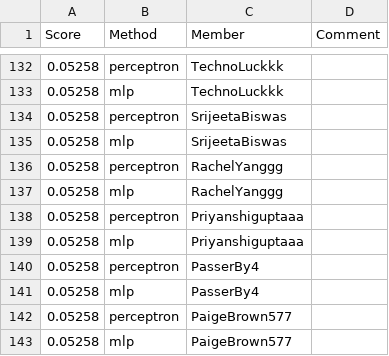
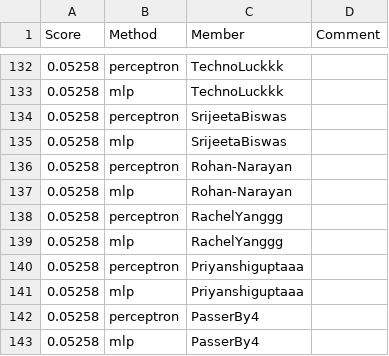
Before and after one commit to cornell-cs5740-sp24/leaderboards, a CSV file: a1/leaderboard_newsgroups.csv, drawn as a sheet; only a part is shown, gaps mark what is left out; the shorter side is filled out with more unchanged rows.

Commit message:
Leaderboard Update

```diff
--- a/a1/leaderboard_newsgroups.csv
+++ b/a1/leaderboard_newsgroups.csv
@@ -135,2 +135,4 @@ Score,Method,Member,Comment
 0.05258,mlp,SrijeetaBiswas,
+0.05258,perceptron,Rohan-Narayan,
+0.05258,mlp,Rohan-Narayan,
 0.05258,perceptron,RachelYanggg,
```
